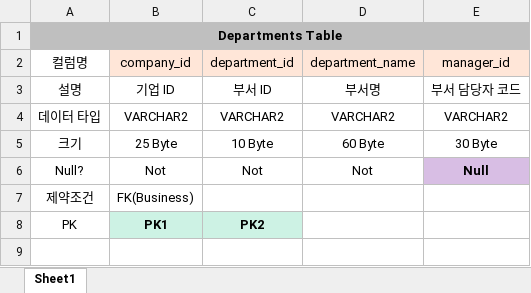
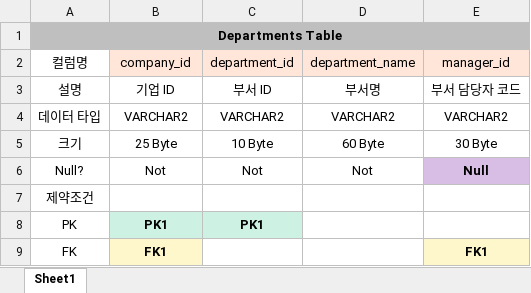
Before and after one commit to Seo-JS0823/project1-prototype, an Excel workbook: 데이터베이스 테이블/부서 테이블(완)/Departments Table.xlsx, sheet Sheet1, drawn as a sheet; values as stored, in another font and other column widths than the file's, no borders; the diff names each change by its address in the sheet, - before the commit and + after, or states it on an @@ line.

```diff
--- a/데이터베이스 테이블/부서 테이블(완)/Departments Table.xlsx (sheet Sheet1)
+++ b/데이터베이스 테이블/부서 테이블(완)/Departments Table.xlsx (sheet Sheet1)
-B7 (company_id): FK(Business)
+B7 (company_id): (empty)
-C8 (department_id): PK2
+C8 (department_id): PK1
+row 9: FK | FK1 |  |  | FK1
```
Also changed, not shown: 데이터베이스 테이블/기업 테이블(완)/Business Table.xlsx, 9 other files.
